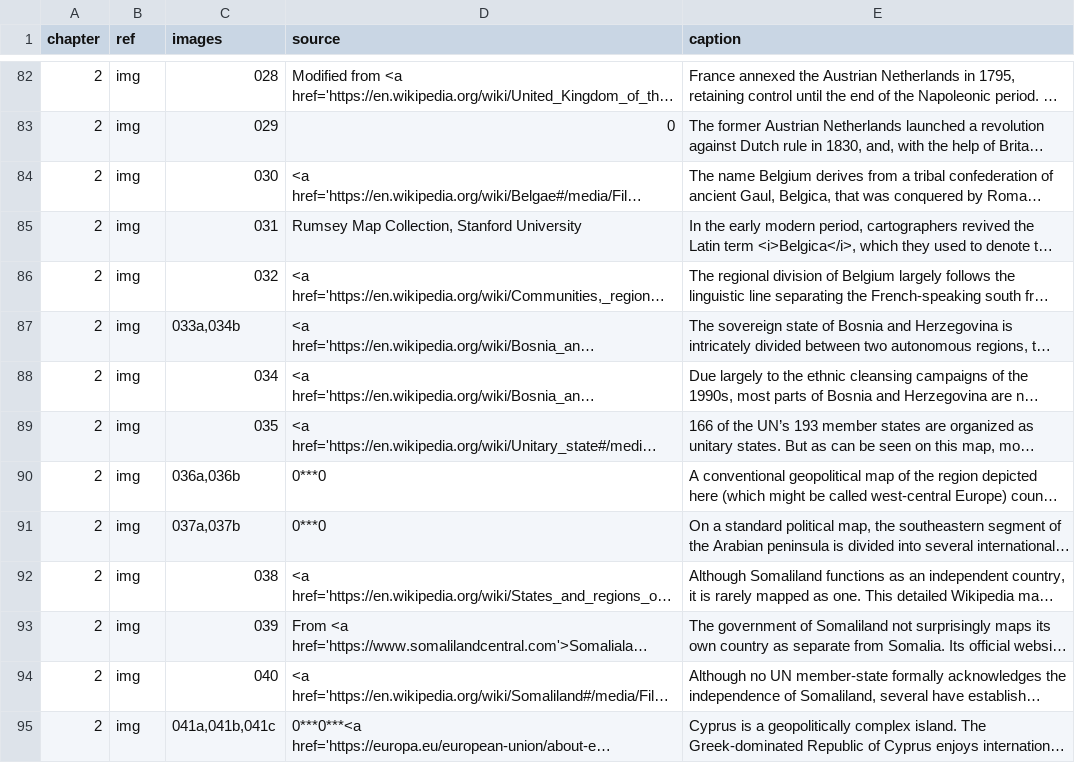
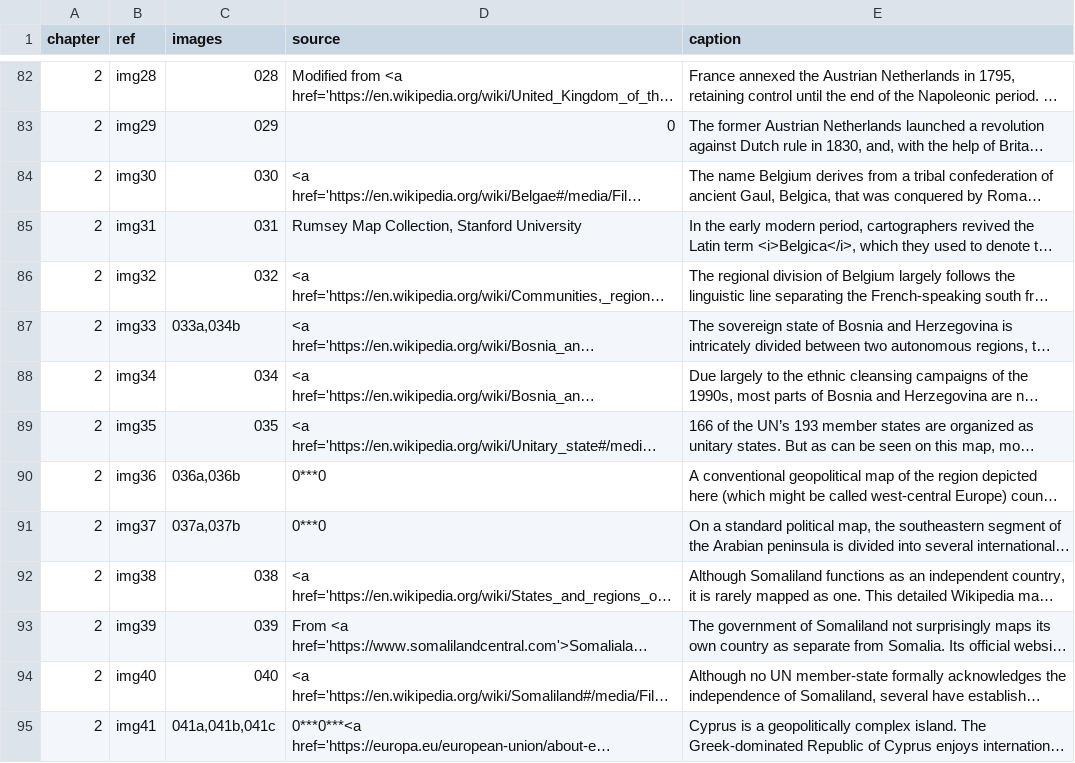
Before and after one commit to stanford-dams/stanford-dams.github.io, a TSV file: sbtm/images.tsv, drawn as a sheet; only a part is shown, gaps mark what is left out; long unchanged cells end in …; the diff covers the shown part only; the diff names each change by its address in the sheet, - before the commit and + after, or states it on an @@ line.

```diff
--- a/sbtm/images.tsv
+++ b/sbtm/images.tsv
-B82 (ref): img
+B82 (ref): img28
-B83 (ref): img
+B83 (ref): img29
-B84 (ref): img
+B84 (ref): img30
-B85 (ref): img
+B85 (ref): img31
-B86 (ref): img
+B86 (ref): img32
-B87 (ref): img
+B87 (ref): img33
-B88 (ref): img
+B88 (ref): img34
-B89 (ref): img
+B89 (ref): img35
-B90 (ref): img
+B90 (ref): img36
-B91 (ref): img
+B91 (ref): img37
-B92 (ref): img
+B92 (ref): img38
-B93 (ref): img
+B93 (ref): img39
-B94 (ref): img
+B94 (ref): img40
-B95 (ref): img
+B95 (ref): img41
```
Also changed, not shown: 90 edited cells elsewhere in this file, 3 other files.
